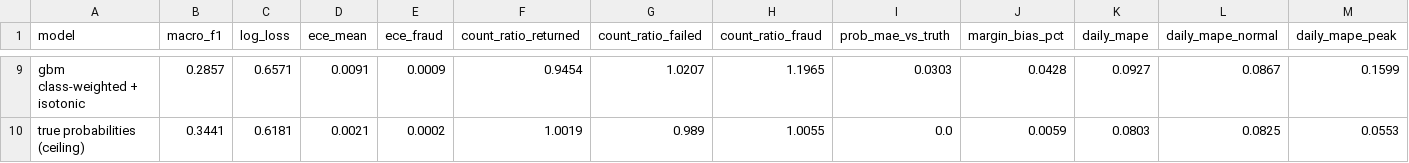
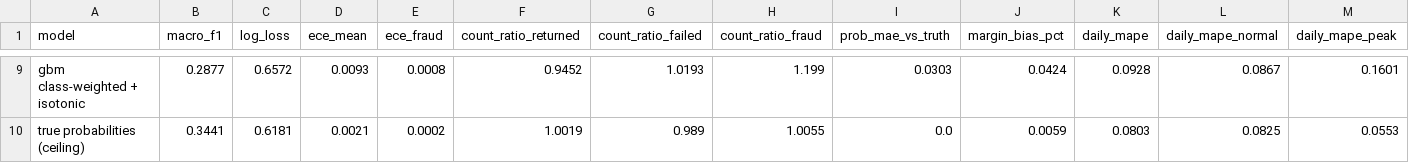
Before and after one commit to kavya2693/order-outcome-margin, a CSV file: outputs/metrics.csv, drawn as a sheet; only a part is shown, gaps mark what is left out; the diff covers the shown part only; the diff names each change by its address in the sheet, - before the commit and + after, or states it on an @@ line.

```diff
--- a/outputs/metrics.csv
+++ b/outputs/metrics.csv
-B9 (macro_f1): 0.2857
+B9 (macro_f1): 0.2877
-C9 (log_loss): 0.6571
+C9 (log_loss): 0.6572
-D9 (ece_mean): 0.0091
+D9 (ece_mean): 0.0093
-E9 (ece_fraud): 0.0009
+E9 (ece_fraud): 0.0008
-F9 (count_ratio_returned): 0.9454
+F9 (count_ratio_returned): 0.9452
-G9 (count_ratio_failed): 1.0207
+G9 (count_ratio_failed): 1.0193
-H9 (count_ratio_fraud): 1.1965
+H9 (count_ratio_fraud): 1.199
-J9 (margin_bias_pct): 0.0428
+J9 (margin_bias_pct): 0.0424
-K9 (daily_mape): 0.0927
+K9 (daily_mape): 0.0928
-M9 (daily_mape_peak): 0.1599
+M9 (daily_mape_peak): 0.1601
```
Also changed, not shown: 55 edited cells elsewhere in this file, outputs/daily_margin.csv, outputs/margin_error_by_outcome.csv, 9 other files.
